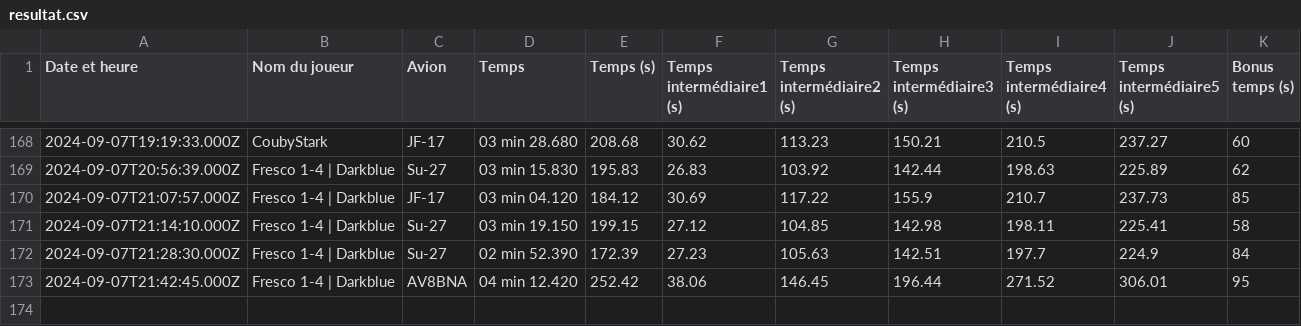
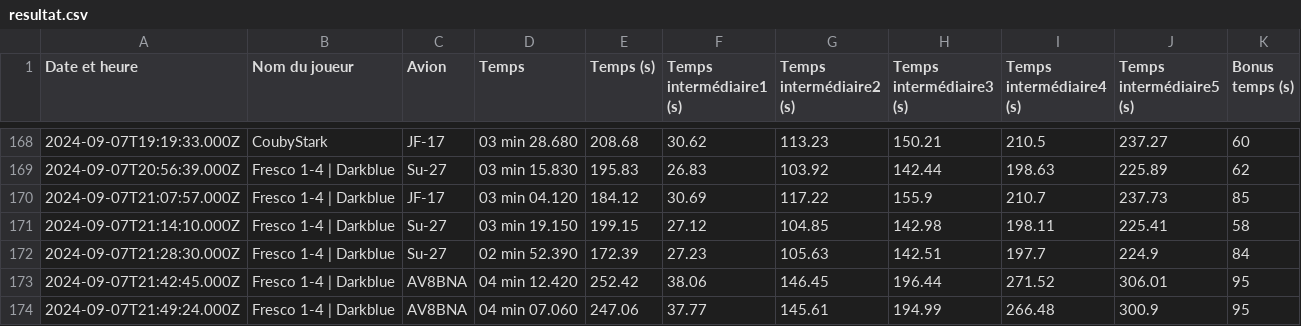
Before and after one commit to Cellules-Rapaces/Dagger-One, a CSV file: docs/data/resultat.csv, drawn as a sheet; only a part is shown, gaps mark what is left out; the diff names each change by its address in the sheet, - before the commit and + after, or states it on an @@ line.

Commit message:
Data update

```diff
--- a/docs/data/resultat.csv
+++ b/docs/data/resultat.csv
+row 174: 2024-09-07T21:49:24.000Z | Fresco 1-4 | Darkblue | AV8BNA | 04 min 07.060 | 247.06 | 37.77 | 145.61 | 194.99 | 266.48 | 300.9 | 95
```
Also changed, not shown: static/data/resultat.csv, 2 other files.
